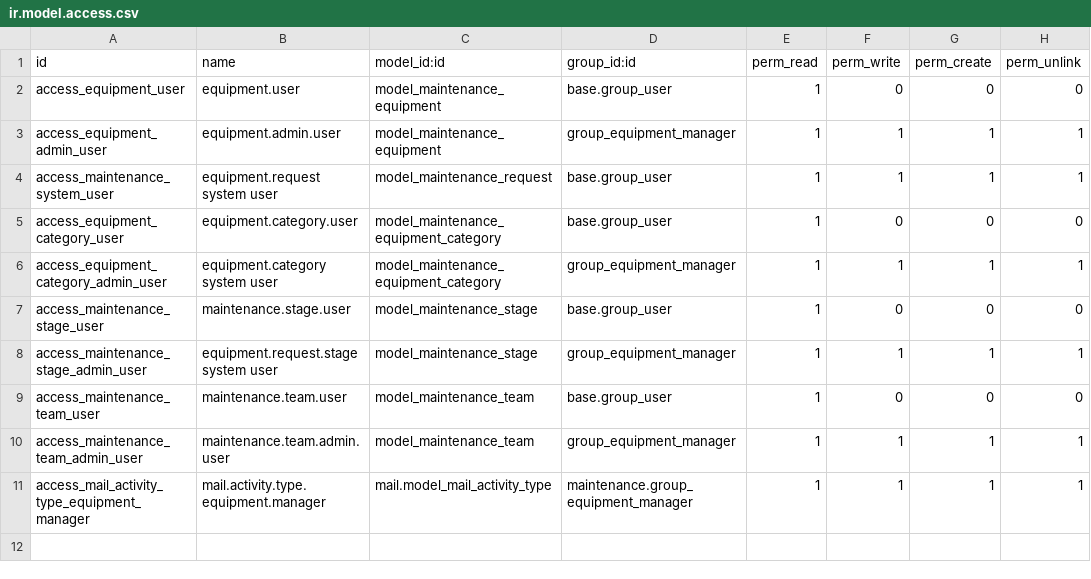
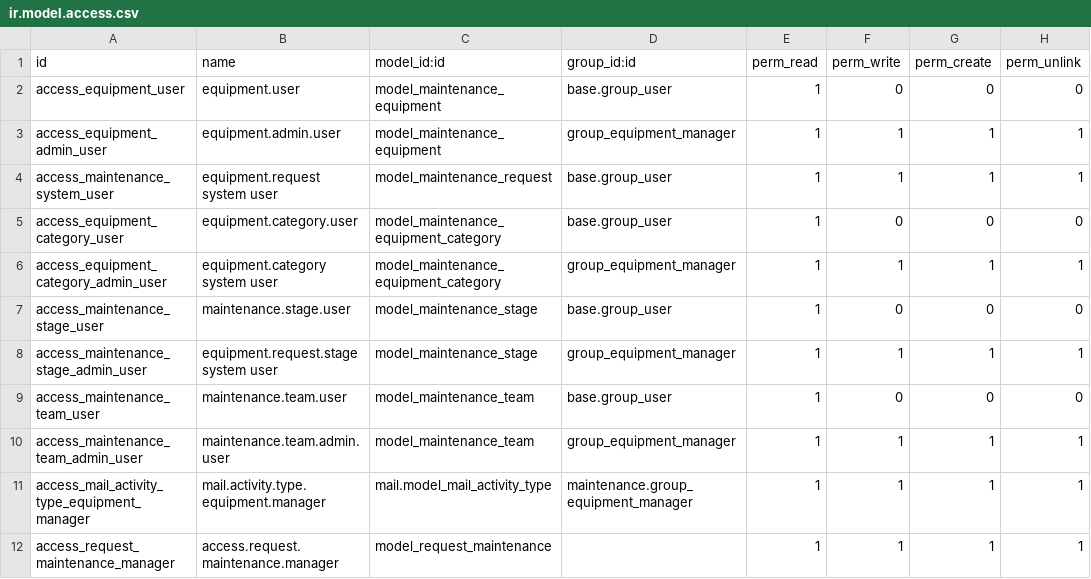
Before and after one commit to truongthinhmai2204/odoo, a CSV file: addons/request_maintenance/security/ir.model.access.csv, drawn as a sheet; the diff names each change by its address in the sheet, - before the commit and + after, or states it on an @@ line.

Commit message:
modified:   addons/request_maintenance/security/ir.model.access.csv 	modified:   addons/request_maintenance/security/ir.rule.xml

```diff
--- a/addons/request_maintenance/security/ir.model.access.csv
+++ b/addons/request_maintenance/security/ir.model.access.csv
+row 12: access_request_maintenance_manager | access.request.maintenance.manager | model_request_maintenance |  | 1 | 1 | 1 | 1
```
Also changed, not shown: 1 other file.
